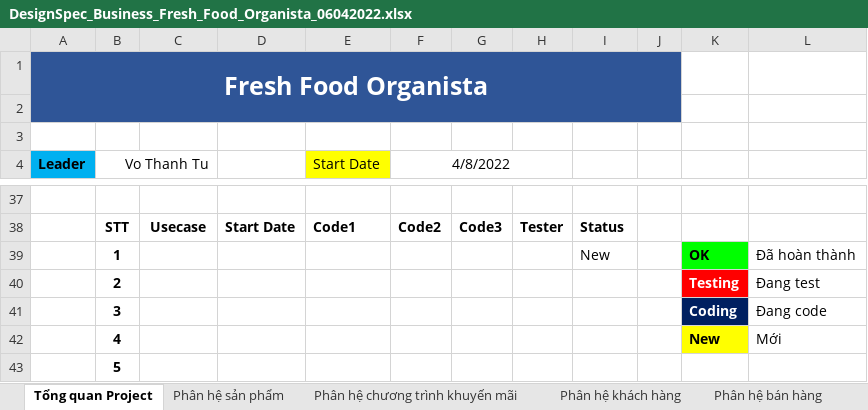
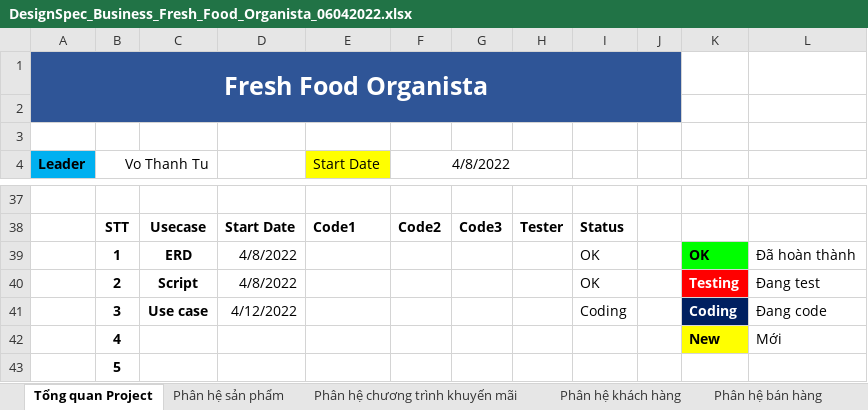
Before and after one commit to Anhtraihoa/java_IS216.M21_3, an Excel workbook: SPEC DESIGN/SPEC/DesignSpec_Business_Fresh_Food_Organista_06042022.xlsx, sheet Tổng quan Project, drawn as a sheet; only a part is shown, gaps mark what is left out; values as stored, in another font and other column widths than the file's, no borders; conditional formats not drawn; the diff names each change by its address in the sheet, - before the commit and + after, or states it on an @@ line.

Commit message:
Upload Script 16/04/2022

```diff
--- a/SPEC DESIGN/SPEC/DesignSpec_Business_Fresh_Food_Organista_06042022.xlsx (sheet Tổng quan Project)
+++ b/SPEC DESIGN/SPEC/DesignSpec_Business_Fresh_Food_Organista_06042022.xlsx (sheet Tổng quan Project)
-C39: (empty)
+C39: ERD
-D39:D40: (empty)
+D39:D40: 4/8/2022
-I39: New
+I39: OK
-C40: (empty)
+C40: Script
-I40: (empty)
+I40: OK
-C41: (empty)
+C41: Use case
-D41: (empty)
+D41: 4/12/2022
-I41: (empty)
+I41: Coding
```
Also changed, not shown: 14 other files.
